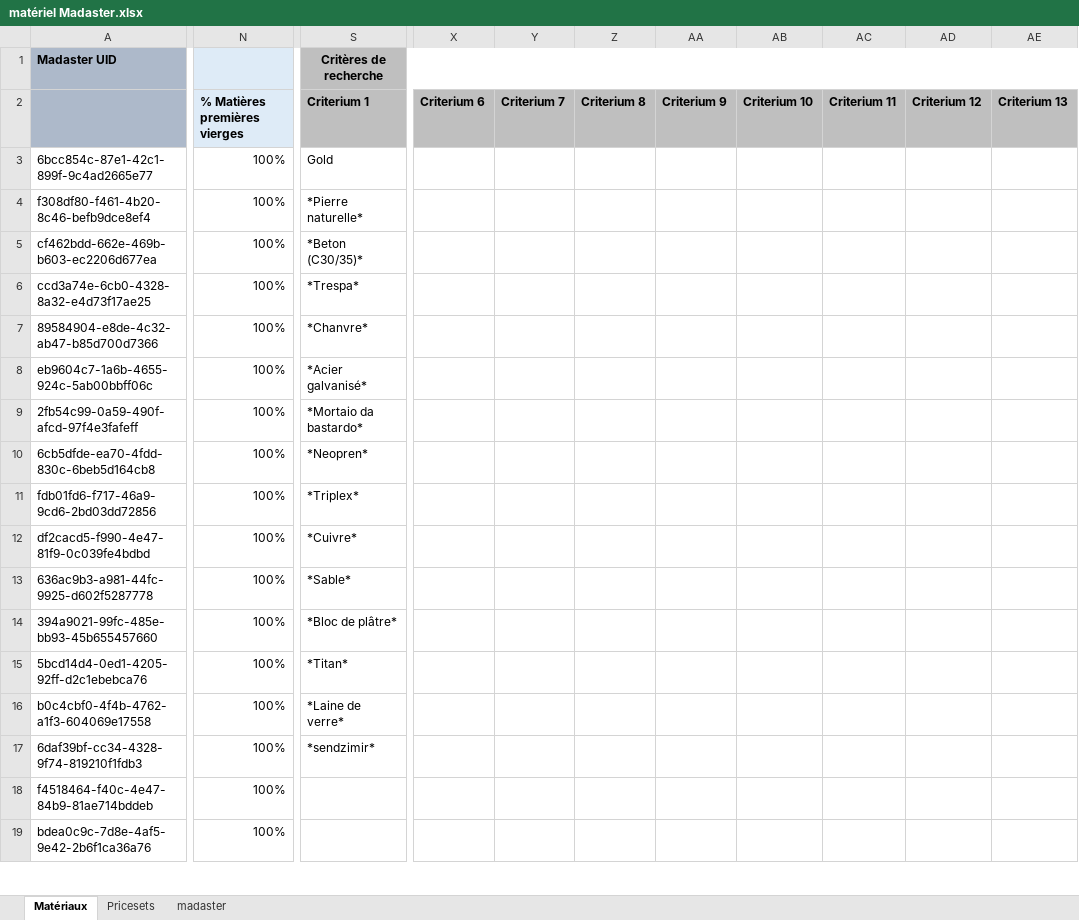
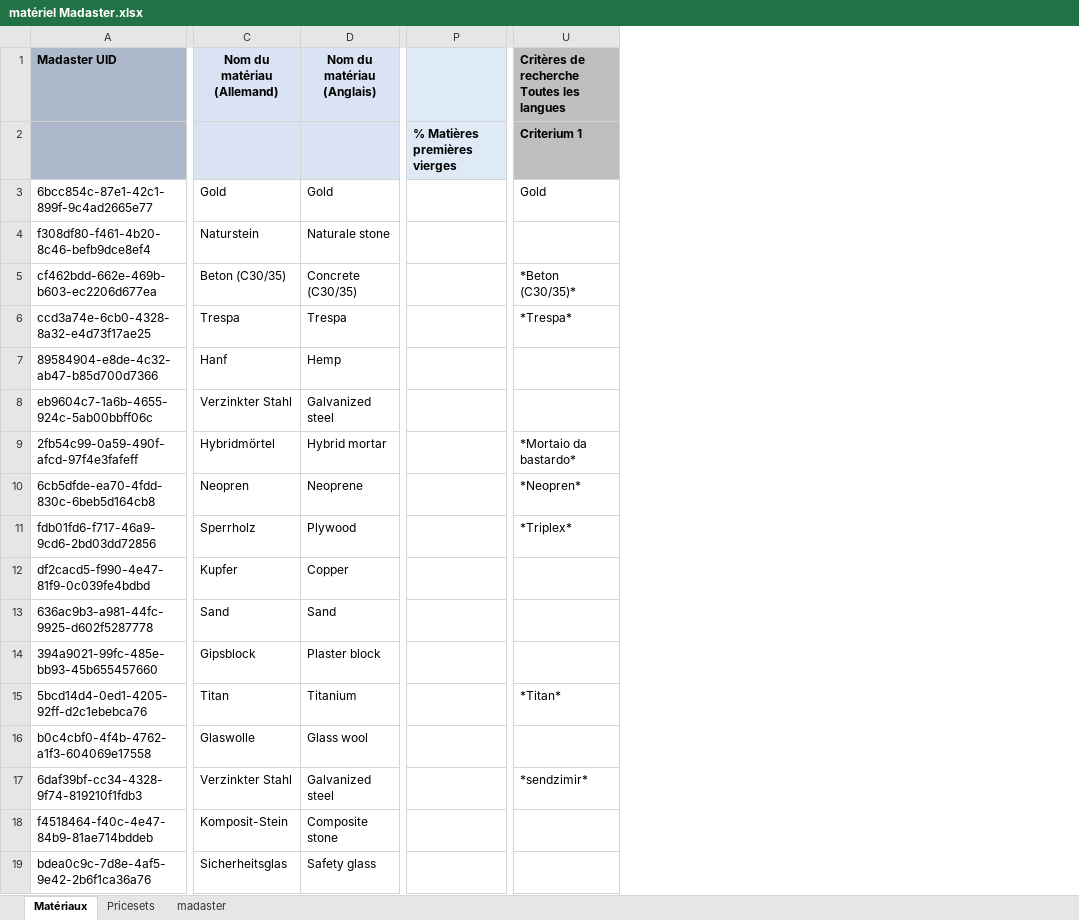
Before and after one commit to madaster/madaster.github.io, an Excel workbook: files/ch/fr/matériel Madaster.xlsx, sheet Matériaux, drawn as a sheet; only a part is shown, gaps mark what is left out; values as stored, in another font and other column widths than the file's, no borders; removed rows and columns are numbered as before the commit, all else as after; the diff covers the shown part only; the diff names each change by its address in the sheet, - before the commit and + after, or states it on an @@ line.

```diff
--- a/files/ch/fr/matériel Madaster.xlsx (sheet Matériaux)
+++ b/files/ch/fr/matériel Madaster.xlsx (sheet Matériaux)
+column C, rows 1-19: Nom du matériau (Allemand) |  | Gold | Naturstein | Beton (C30/35) | Trespa | Hanf | Verzinkter Stahl | Hybridmörtel | Neopren | Sperrholz | Kupfer | Sand | Gipsblock | Titan | Glaswolle | Verzinkter Stahl | Komposit-Stein | Sicherheitsglas
@@ column D unhidden, rows 1-19: Nom du matériau (Anglais) |  | Gold | Naturale stone | Concrete (C30/35) | Trespa | Hemp | Galvanized steel | Hybrid mortar | Neoprene | Plywood | Copper | Sand | Plaster block | Titanium | Glass wool | Galvanized steel | Composite stone | Safety glass @@
-column N, rows 2-19: % Matières premières vierges | 100% | 100% | 100% | 100% | 100% | 100% | 100% | 100% | 100% | 100% | 100% | 100% | 100% | 100% | 100% | 100% | 100%
+column P, row 2: % Matières premières vierges
-column X, row 2: Criterium 6
-column Y, row 2: Criterium 7
-column Z, row 2: Criterium 8
-column AA, row 2: Criterium 9
-column AB, row 2: Criterium 10
-column AC, row 2: Criterium 11
-column AD, row 2: Criterium 12
-column AE, row 2: Criterium 13
-U1: Critères de recherche
+U1: Critères de recherche Toutes les langues
-U1 alignment: center
+U1 alignment: left
-U4: *Pierre naturelle*
+U4: (empty)
-U7: *Chanvre*
+U7: (empty)
-U8: *Acier galvanisé*
+U8: (empty)
-U12: *Cuivre*
+U12: (empty)
-U13: *Sable*
+U13: (empty)
-U14: *Bloc de plâtre*
+U14: (empty)
-U16: *Laine de verre*
+U16: (empty)
```
Also changed, not shown: 7 added columns, 7 removed columns and 164 edited cells elsewhere in this sheet, formulas that keep their value, files/ch/de/Madaster Materialien.xlsx, files/de/Madaster Materialen.xlsx, 5 other files.
